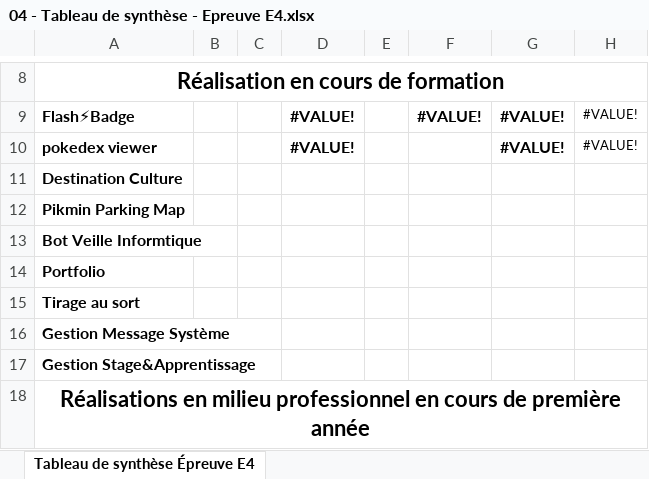
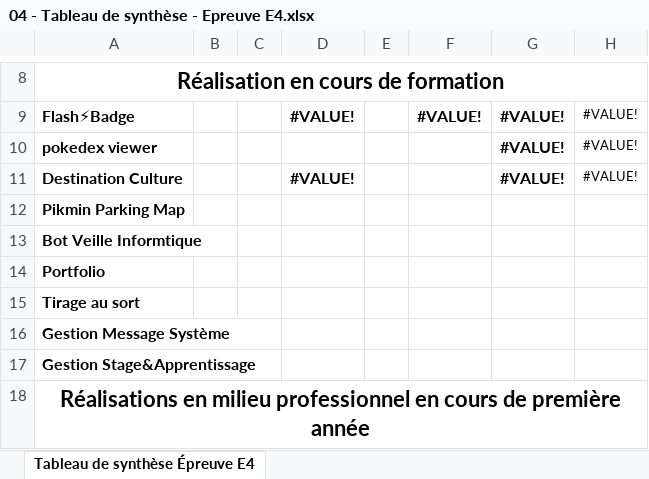
Before and after one commit to johanvadenne/Portefolio, an Excel workbook: assets/document/04 - Tableau de synthèse - Epreuve E4.xlsx, sheet Tableau de synthèse Épreuve E4, drawn as a sheet; only a part is shown, gaps mark what is left out; values as stored, in another font and other column widths than the file's, no borders; removed rows and columns are numbered as before the commit, all else as after; the diff names each change by its address in the sheet, - before the commit and + after, or states it on an @@ line.

```diff
--- a/assets/document/04 - Tableau de synthèse - Epreuve E4.xlsx (sheet Tableau de synthèse Épreuve E4)
+++ b/assets/document/04 - Tableau de synthèse - Epreuve E4.xlsx (sheet Tableau de synthèse Épreuve E4)
-D10: #VALUE!
+D10: (empty)
-row 11: Destination Culture
+row 11: Destination Culture |  |  | #VALUE! |  |  | #VALUE! | #VALUE!
```
Also changed, not shown: 10 other files.
